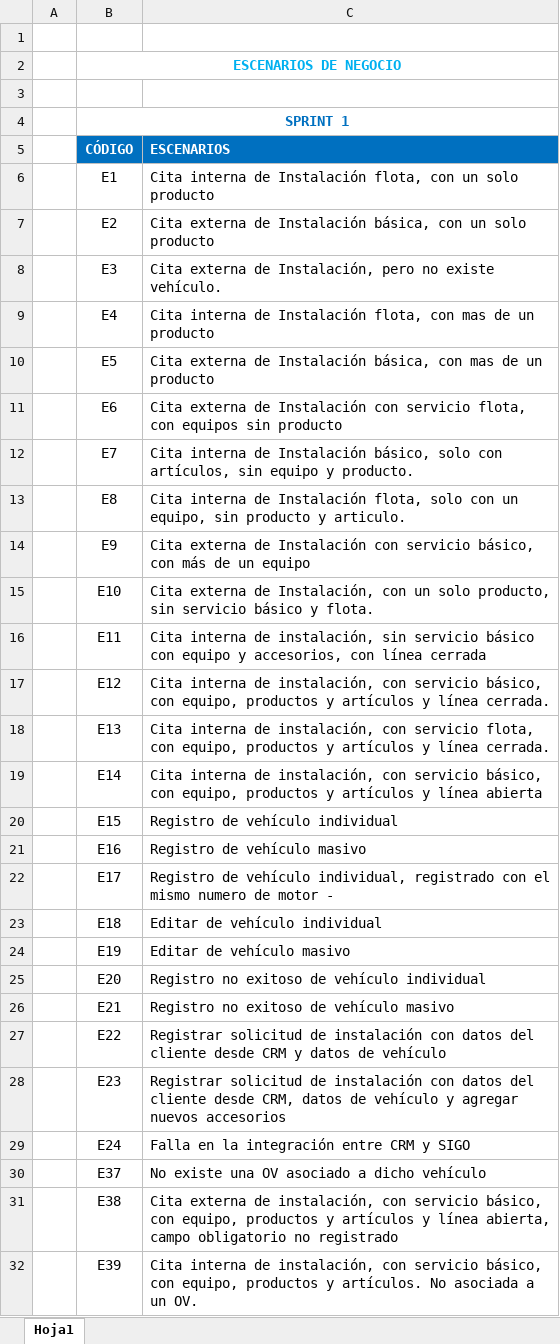
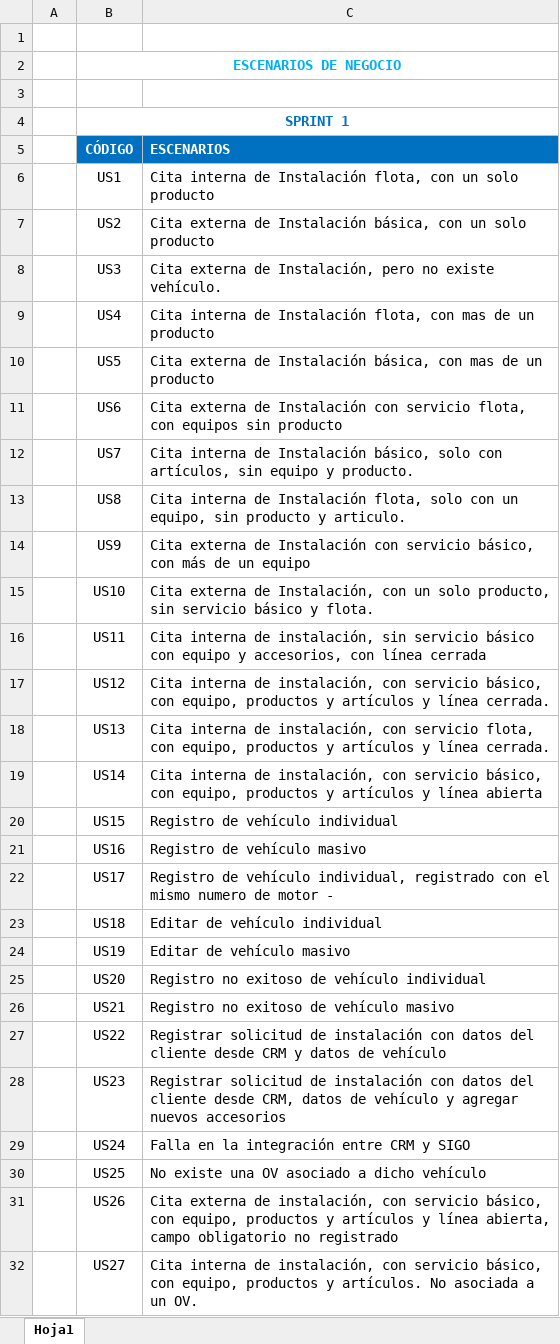
Before and after one commit to RicharLopez1/RepositoriodePrueba, an Excel workbook: ESCENARIOS_SPRINT_1.xlsx, sheet Hoja1, drawn as a sheet; only a part is shown; values as stored, in another font and other column widths than the file's, no borders; the diff covers the shown part only; the diff names each change by its address in the sheet, - before the commit and + after, or states it on an @@ line.

```diff
--- a/ESCENARIOS_SPRINT_1.xlsx (sheet Hoja1)
+++ b/ESCENARIOS_SPRINT_1.xlsx (sheet Hoja1)
-B6 (CÓDIGO): E1
+B6 (CÓDIGO): US1
-B7 (CÓDIGO): E2
+B7 (CÓDIGO): US2
-B8 (CÓDIGO): E3
+B8 (CÓDIGO): US3
-B9 (CÓDIGO): E4
+B9 (CÓDIGO): US4
-B10 (CÓDIGO): E5
+B10 (CÓDIGO): US5
-B11 (CÓDIGO): E6
+B11 (CÓDIGO): US6
-B12 (CÓDIGO): E7
+B12 (CÓDIGO): US7
-B13 (CÓDIGO): E8
+B13 (CÓDIGO): US8
-B14 (CÓDIGO): E9
+B14 (CÓDIGO): US9
-B15 (CÓDIGO): E10
+B15 (CÓDIGO): US10
-B16 (CÓDIGO): E11
+B16 (CÓDIGO): US11
-B17 (CÓDIGO): E12
+B17 (CÓDIGO): US12
-B18 (CÓDIGO): E13
+B18 (CÓDIGO): US13
-B19 (CÓDIGO): E14
+B19 (CÓDIGO): US14
-B20 (CÓDIGO): E15
+B20 (CÓDIGO): US15
-B21 (CÓDIGO): E16
+B21 (CÓDIGO): US16
-B22 (CÓDIGO): E17
+B22 (CÓDIGO): US17
-B23 (CÓDIGO): E18
+B23 (CÓDIGO): US18
-B24 (CÓDIGO): E19
+B24 (CÓDIGO): US19
-B25 (CÓDIGO): E20
+B25 (CÓDIGO): US20
-B26 (CÓDIGO): E21
+B26 (CÓDIGO): US21
-B27 (CÓDIGO): E22
+B27 (CÓDIGO): US22
-B28 (CÓDIGO): E23
+B28 (CÓDIGO): US23
-B29 (CÓDIGO): E24
+B29 (CÓDIGO): US24
-B30 (CÓDIGO): E37
+B30 (CÓDIGO): US25
-B31 (CÓDIGO): E38
+B31 (CÓDIGO): US26
-B32 (CÓDIGO): E39
+B32 (CÓDIGO): US27
```
Also changed, not shown: 1 edited cell elsewhere in this sheet, 7 other files.
